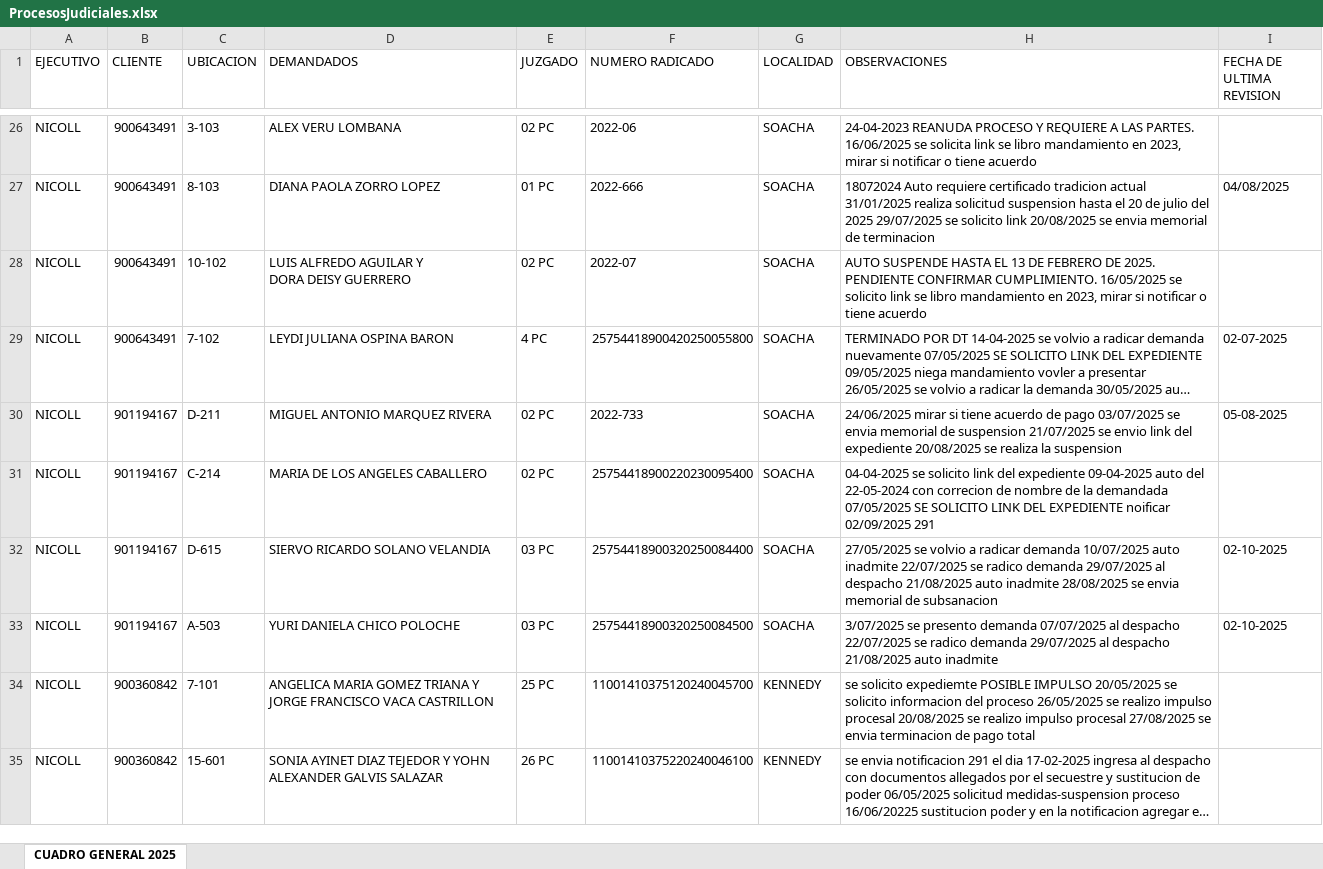
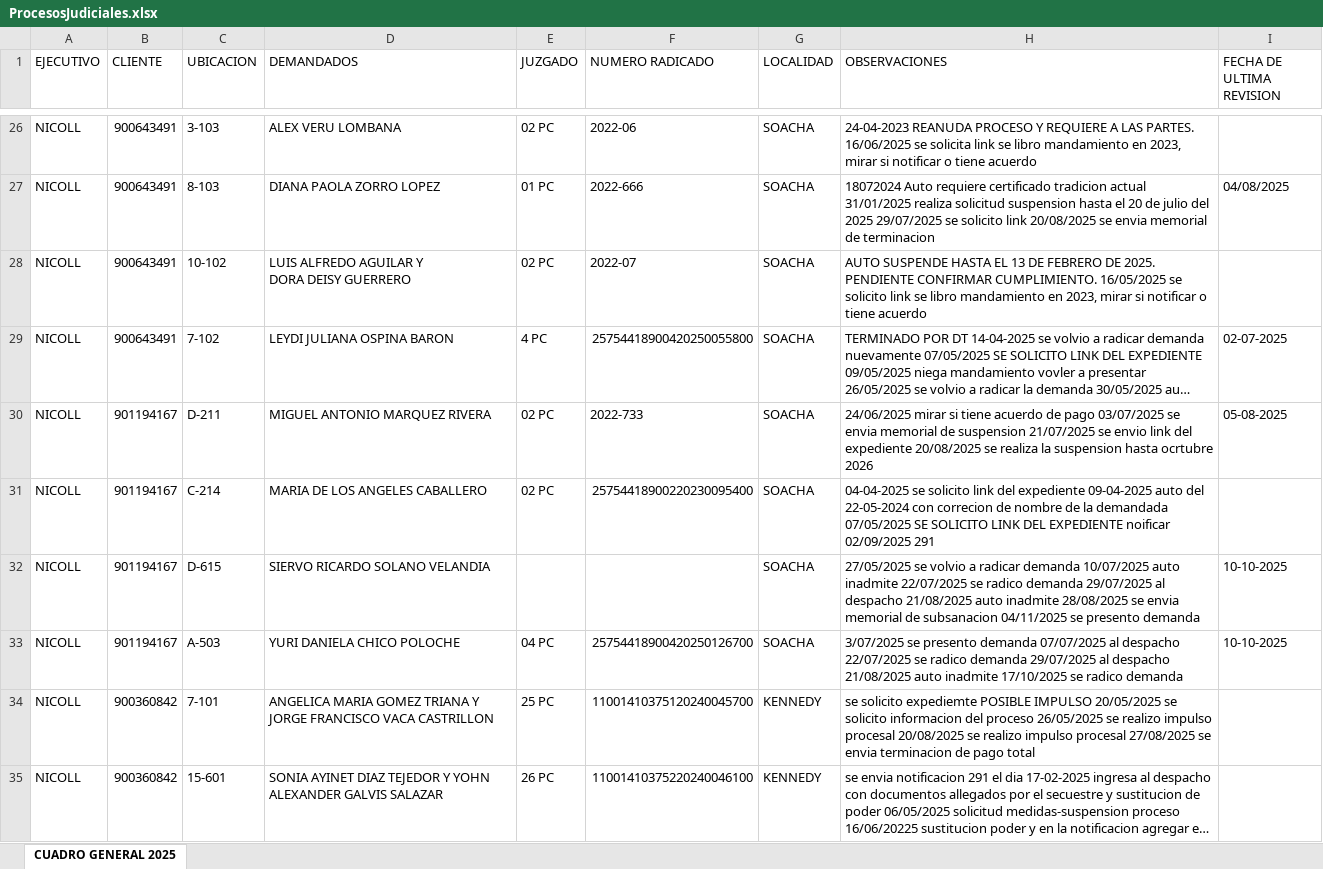
Before and after one commit to desarrolloWeb358/gestion-global, an Excel workbook: migracion/ProcesosJudiciales.xlsx, sheet CUADRO GENERAL 2025, drawn as a sheet; only a part is shown, gaps mark what is left out; long unchanged cells end in …; values as stored, in another font and other column widths than the file's, no cell formats; the diff covers the shown part only; the diff names each change by its address in the sheet, - before the commit and + after, or states it on an @@ line.

```diff
--- a/migracion/ProcesosJudiciales.xlsx (sheet CUADRO GENERAL 2025)
+++ b/migracion/ProcesosJudiciales.xlsx (sheet CUADRO GENERAL 2025)
-H30 (OBSERVACIONES): …la suspension
+H30 (OBSERVACIONES): …la suspension hasta ocrtubre 2026
-E32 (JUZGADO): 03 PC
+E32 (JUZGADO): (empty)
-F32 (NUMERO RADICADO): 25754418900320250084400
+F32 (NUMERO RADICADO): (empty)
-H32 (OBSERVACIONES): …de subsanacion
+H32 (OBSERVACIONES): …de subsanacion 04/11/2025 se presento demanda
-I32:I33 (FECHA DE ULTIMA REVISION): 02-10-2025
+I32:I33 (FECHA DE ULTIMA REVISION): 10-10-2025
-E33 (JUZGADO): 03 PC
+E33 (JUZGADO): 04 PC
-F33 (NUMERO RADICADO): 25754418900320250084500
+F33 (NUMERO RADICADO): 25754418900420250126700
-H33 (OBSERVACIONES): …auto inadmite
+H33 (OBSERVACIONES): …auto inadmite 17/10/2025 se radico demanda
```
Also changed, not shown: 142 added rows, 11 removed rows and 113 edited cells elsewhere in this sheet, cell formats, migracion/Clientes.xlsx, migracion/ProcesosJudicialesClientes.xlsx, 7 other files.
